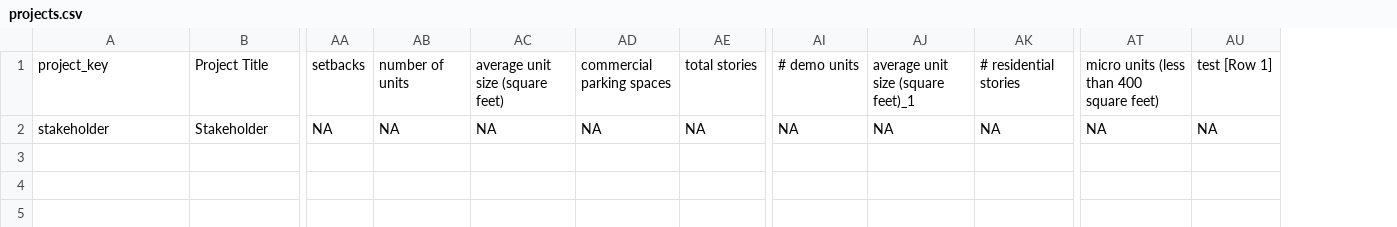
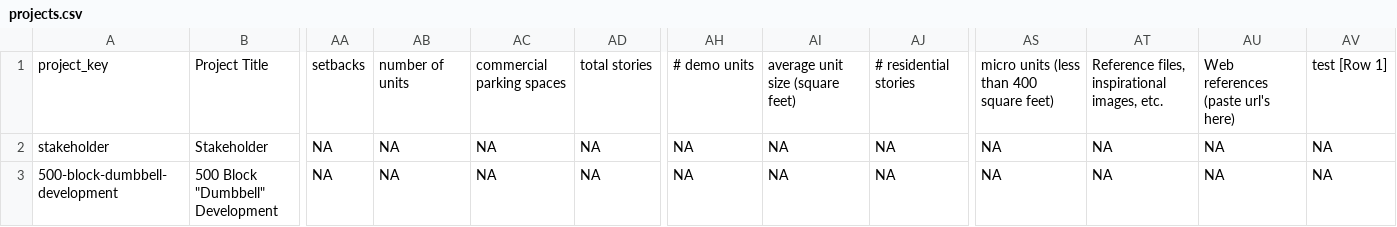
Before and after one commit to plansb/plansb.github.io, a CSV file: data/projects.csv, drawn as a sheet; only a part is shown, gaps mark what is left out; removed rows and columns are numbered as before the commit, all else as after; rows hold the shown columns only; the diff names each change by its address in the sheet, - before the commit and + after, or states it on an @@ line.

Commit message:
+ project w/ `"` in title; ∆ import_teams()

```diff
--- a/data/projects.csv
+++ b/data/projects.csv
-column AC, rows 1-2: average unit size (square feet) | NA
+column AT, rows 1-2: Reference files, inspirational images, etc. | NA
+column AU, rows 1-2: Web references (paste url's here) | NA
-AI1: average unit size (square feet)_1
+AI1: average unit size (square feet)
+row 3: 500-block-dumbbell-development | 500 Block "Dumbbell" Development | NA | NA | NA | NA | NA | NA | NA | NA | NA | NA | NA
```
Also changed, not shown: data/teams.csv, data/teams_matrix.csv, 27 other files.
